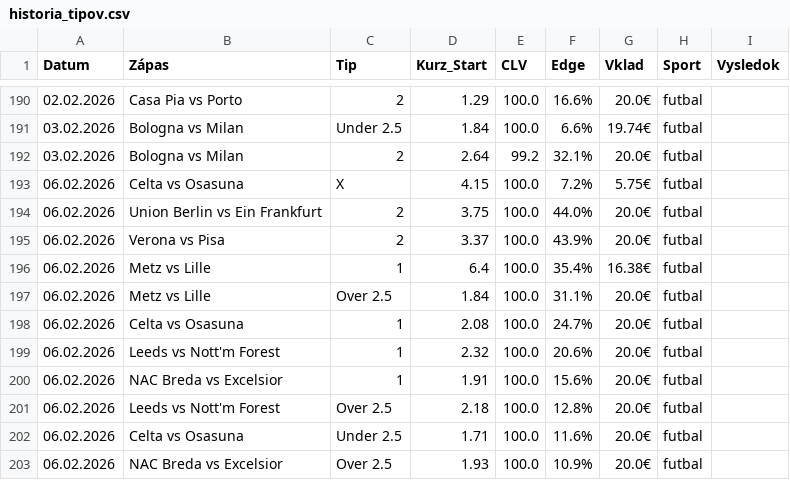
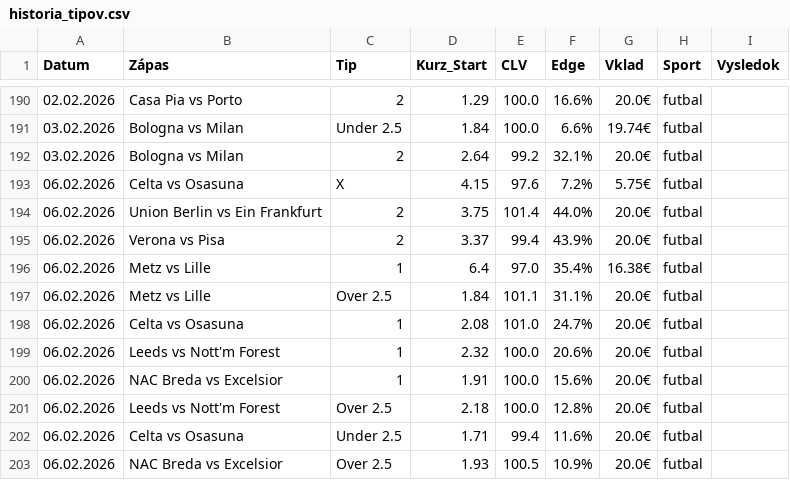
Before and after one commit to marianmatus73-dot/Futbal_dnes, a CSV file: historia_tipov.csv, drawn as a sheet; only a part is shown, gaps mark what is left out.

```diff
--- a/historia_tipov.csv
+++ b/historia_tipov.csv
@@ -192,8 +192,8 @@ Datum,Zápas,Tip,Kurz_Start,CLV,Edge,Vklad,Sport,Vysledok
 03.02.2026,Bologna vs Milan,2,2.64,99.2,32.1%,20.0€,futbal,
-06.02.2026,Celta vs Osasuna,X,4.15,100.0,7.2%,5.75€,futbal,
-06.02.2026,Union Berlin vs Ein Frankfurt,2,3.75,100.0,44.0%,20.0€,futbal,
-06.02.2026,Verona vs Pisa,2,3.37,100.0,43.9%,20.0€,futbal,
-06.02.2026,Metz vs Lille,1,6.4,100.0,35.4%,16.38€,futbal,
-06.02.2026,Metz vs Lille,Over 2.5,1.84,100.0,31.1%,20.0€,futbal,
-06.02.2026,Celta vs Osasuna,1,2.08,100.0,24.7%,20.0€,futbal,
+06.02.2026,Celta vs Osasuna,X,4.15,97.6,7.2%,5.75€,futbal,
+06.02.2026,Union Berlin vs Ein Frankfurt,2,3.75,101.4,44.0%,20.0€,futbal,
+06.02.2026,Verona vs Pisa,2,3.37,99.4,43.9%,20.0€,futbal,
+06.02.2026,Metz vs Lille,1,6.4,97.0,35.4%,16.38€,futbal,
+06.02.2026,Metz vs Lille,Over 2.5,1.84,101.1,31.1%,20.0€,futbal,
+06.02.2026,Celta vs Osasuna,1,2.08,101.0,24.7%,20.0€,futbal,
 06.02.2026,Leeds vs Nott'm Forest,1,2.32,100.0,20.6%,20.0€,futbal,
@@ -201,3 +201,3 @@ Datum,Zápas,Tip,Kurz_Start,CLV,Edge,Vklad,Sport,Vysledok
 06.02.2026,Leeds vs Nott'm Forest,Over 2.5,2.18,100.0,12.8%,20.0€,futbal,
-06.02.2026,Celta vs Osasuna,Under 2.5,1.71,100.0,11.6%,20.0€,futbal,
-06.02.2026,NAC Breda vs Excelsior,Over 2.5,1.93,100.0,10.9%,20.0€,futbal,
+06.02.2026,Celta vs Osasuna,Under 2.5,1.71,99.4,11.6%,20.0€,futbal,
+06.02.2026,NAC Breda vs Excelsior,Over 2.5,1.93,100.5,10.9%,20.0€,futbal,
```
